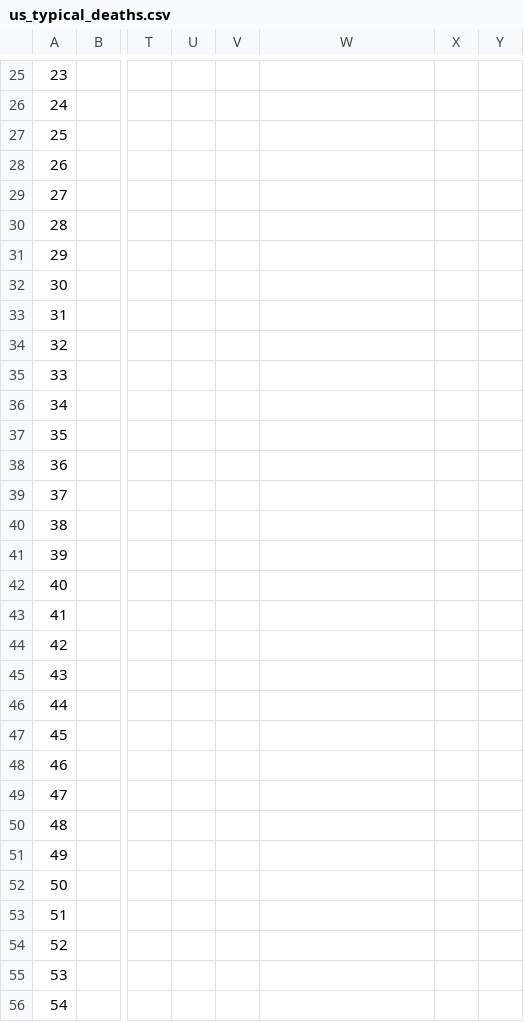
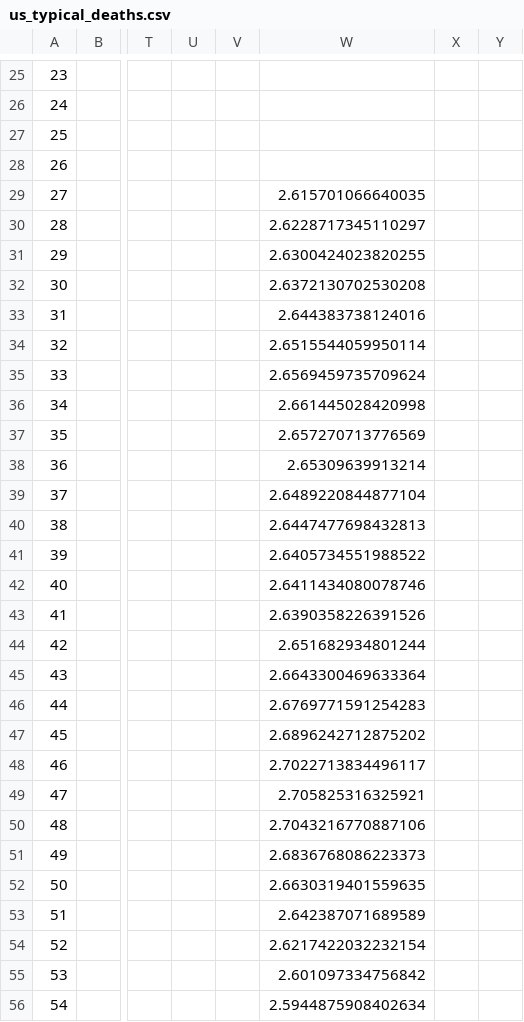
Before and after one commit to astroadams/covid, a CSV file: us_typical_deaths.csv, drawn as a sheet; only a part is shown, gaps mark what is left out; the diff covers the shown part only; the diff names each change by its address in the sheet, - before the commit and + after, or states it on an @@ line.

```diff
--- a/us_typical_deaths.csv
+++ b/us_typical_deaths.csv
-W29: (empty)
+W29: 2.615701066640035
-W30: (empty)
+W30: 2.6228717345110297
-W31: (empty)
+W31: 2.6300424023820255
-W32: (empty)
+W32: 2.6372130702530208
-W33: (empty)
+W33: 2.644383738124016
-W34: (empty)
+W34: 2.6515544059950114
-W35: (empty)
+W35: 2.6569459735709624
-W36: (empty)
+W36: 2.661445028420998
-W37: (empty)
+W37: 2.657270713776569
-W38: (empty)
+W38: 2.65309639913214
-W39: (empty)
+W39: 2.6489220844877104
-W40: (empty)
+W40: 2.6447477698432813
-W41: (empty)
+W41: 2.6405734551988522
-W42: (empty)
+W42: 2.6411434080078746
-W43: (empty)
+W43: 2.6390358226391526
-W44: (empty)
+W44: 2.651682934801244
-W45: (empty)
+W45: 2.6643300469633364
-W46: (empty)
+W46: 2.6769771591254283
-W47: (empty)
+W47: 2.6896242712875202
-W48: (empty)
+W48: 2.7022713834496117
-W49: (empty)
+W49: 2.705825316325921
-W50: (empty)
+W50: 2.7043216770887106
-W51: (empty)
+W51: 2.6836768086223373
-W52: (empty)
+W52: 2.6630319401559635
-W53: (empty)
+W53: 2.642387071689589
-W54: (empty)
+W54: 2.6217422032232154
-W55: (empty)
+W55: 2.601097334756842
-W56: (empty)
+W56: 2.5944875908402634
```
Also changed, not shown: 1 added row, 1 removed row and 31 edited cells elsewhere in this file, 1 other file.
